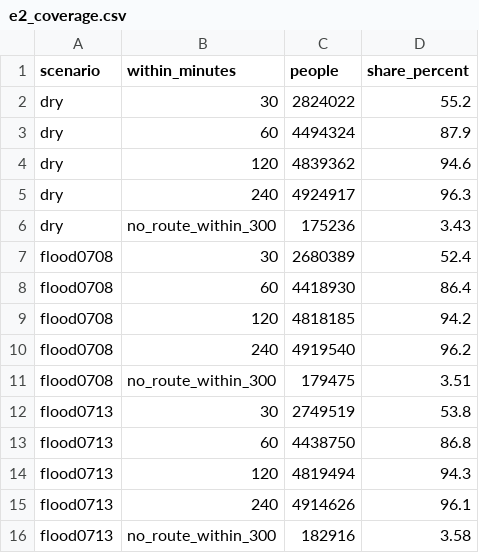
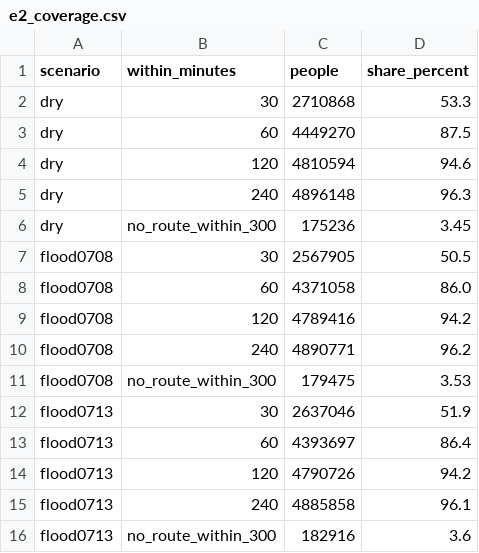
Before and after one commit to khalilurrrahmanridoykhan/emergency-route-finder, a CSV file: results/e2_coverage.csv, drawn as a sheet.

```diff
--- a/results/e2_coverage.csv
+++ b/results/e2_coverage.csv
@@ -1,16 +1,16 @@
 scenario,within_minutes,people,share_percent
-dry,30,2824022,55.2
-dry,60,4494324,87.9
-dry,120,4839362,94.6
-dry,240,4924917,96.3
-dry,no_route_within_300,175236,3.43
-flood0708,30,2680389,52.4
-flood0708,60,4418930,86.4
-flood0708,120,4818185,94.2
-flood0708,240,4919540,96.2
-flood0708,no_route_within_300,179475,3.51
-flood0713,30,2749519,53.8
-flood0713,60,4438750,86.8
-flood0713,120,4819494,94.3
-flood0713,240,4914626,96.1
-flood0713,no_route_within_300,182916,3.58
+dry,30,2710868,53.3
+dry,60,4449270,87.5
+dry,120,4810594,94.6
+dry,240,4896148,96.3
+dry,no_route_within_300,175236,3.45
+flood0708,30,2567905,50.5
+flood0708,60,4371058,86.0
+flood0708,120,4789416,94.2
+flood0708,240,4890771,96.2
+flood0708,no_route_within_300,179475,3.53
+flood0713,30,2637046,51.9
+flood0713,60,4393697,86.4
+flood0713,120,4790726,94.2
+flood0713,240,4885858,96.1
+flood0713,no_route_within_300,182916,3.6
```
Also changed, not shown: results/e1_catchments_dry.csv, results/e1_referral_nearest_by_time_dry.csv, 6 other files.
